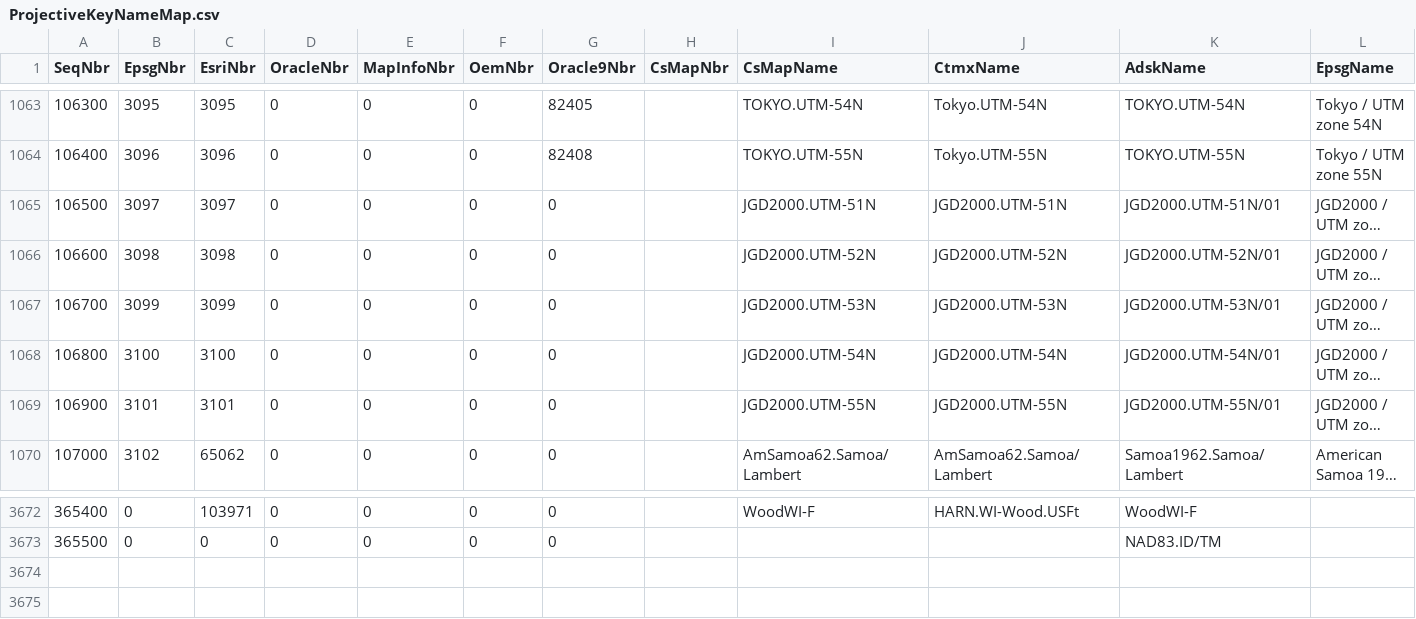
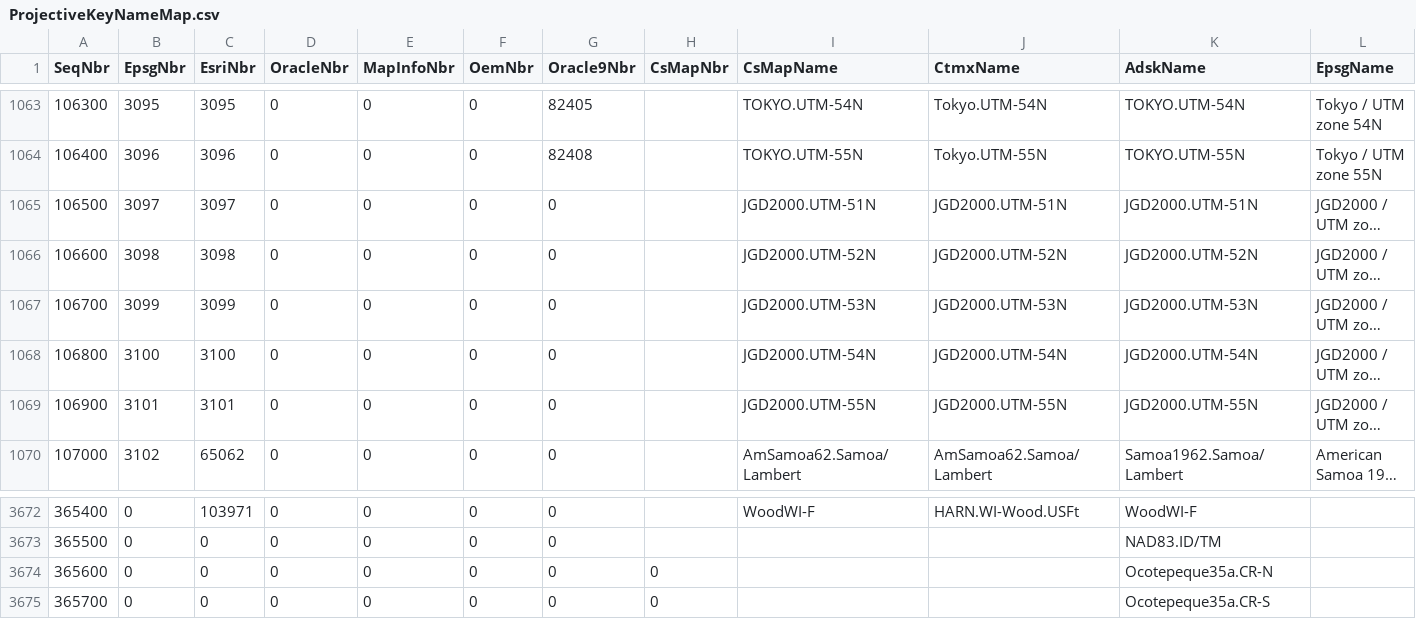
Before and after one commit to jumpinjackie/cs-map, a CSV file: CsMapDev/Data/ProjectiveKeyNameMap.csv, drawn as a sheet; only a part is shown, gaps mark what is left out; long unchanged cells end in …; rows hold the shown columns only; the diff names each change by its address in the sheet, - before the commit and + after, or states it on an @@ line.

Commit message:
Trac Tickets #51 & 52.  These two defects required changes to a common file (NameMapper.csv) so they end up in one submission.
For ticket 51, the correction consists of changing the Autodesk name for EPSG entries 3097 thru 3101.

For Ticket 52, a new datum, "Ocotepeque 1935 A" (named Ocotepeque35a) was added, and new variations of the CR-N and CR-S coordinate systems were added which reference the new Ocotepeque 1935 datum.  The new systems imply additions to the Catergory.asc file, the NameMapper file, and the data files used to generate the NameMapper file.

Test cases for the new datum were added to the Test.DAT file.

Note that the actual parameters for the new Ocotepeque datum were chosen from five candidates.  The chosen values were those that gave the best results when used on an end user test data set.  The results were not great, about 8 meters off.  All the other definition candidates produced discrepancies of 100 meters.  The 'a' appendix to the name was added assuming that the other definition candidates may need to be added at some point in the future.



git-svn-id: http://svn.osgeo.org/metacrs/csmap/trunk@1810 4e78687f-474d-0410-85f9-8d5e500ac6b2

```diff
--- a/CsMapDev/Data/ProjectiveKeyNameMap.csv
+++ b/CsMapDev/Data/ProjectiveKeyNameMap.csv
-K1065 (AdskName): JGD2000.UTM-51N/01
+K1065 (AdskName): JGD2000.UTM-51N
-K1066 (AdskName): JGD2000.UTM-52N/01
+K1066 (AdskName): JGD2000.UTM-52N
-K1067 (AdskName): JGD2000.UTM-53N/01
+K1067 (AdskName): JGD2000.UTM-53N
-K1068 (AdskName): JGD2000.UTM-54N/01
+K1068 (AdskName): JGD2000.UTM-54N
-K1069 (AdskName): JGD2000.UTM-55N/01
+K1069 (AdskName): JGD2000.UTM-55N
+row 3674: 365600 | 0 | 0 | 0 | 0 | 0 | 0 | 0 |  |  | Ocotepeque35a.CR-N
+row 3675: 365700 | 0 | 0 | 0 | 0 | 0 | 0 | 0 |  |  | Ocotepeque35a.CR-S
```
Also changed, not shown: CsMapDev/Data/DatumKeyNameMap.csv, CsMapDev/Data/GeographicKeyNameMap.csv, 5 other files.
